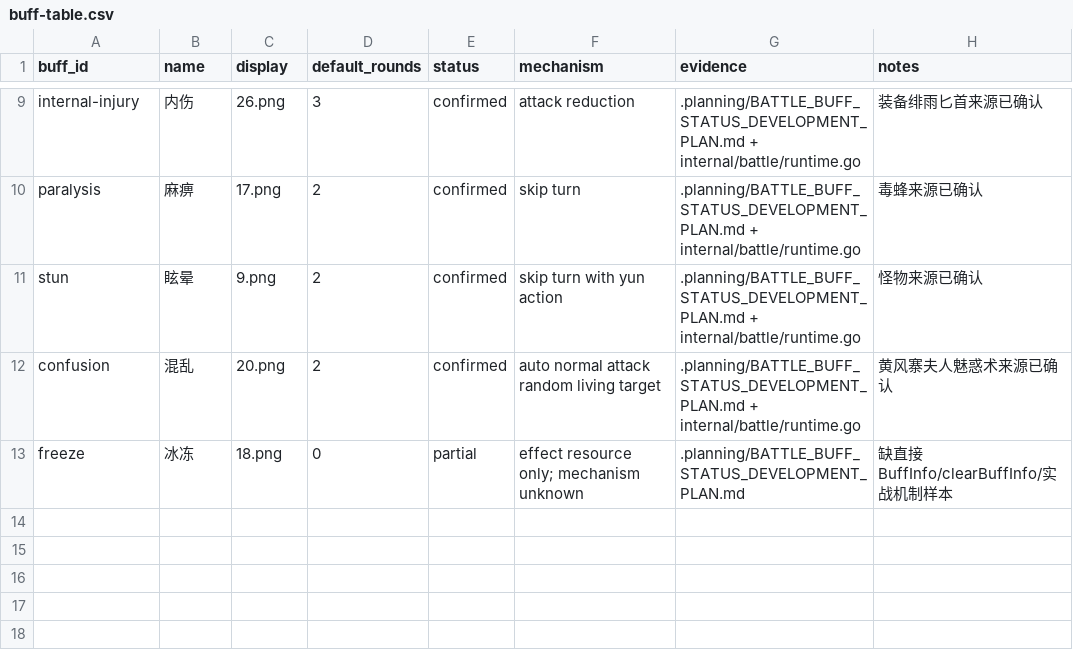
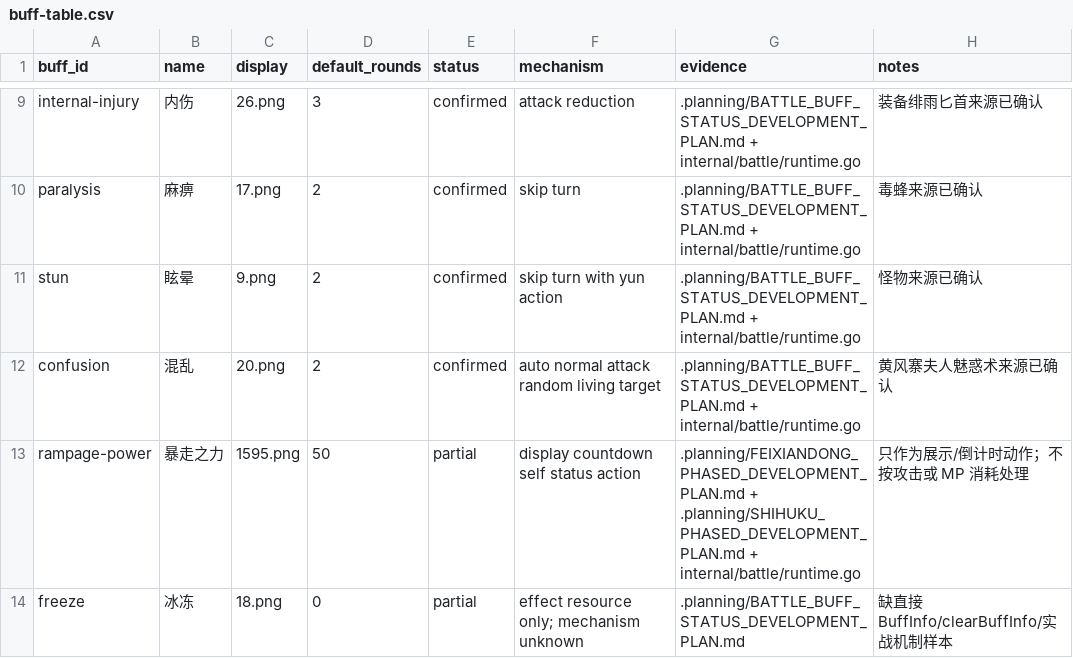
Before and after one commit to aiyouxiAAA/ai-server, a CSV file: internal/classicdata/source/buff-table.csv, drawn as a sheet; only a part is shown, gaps mark what is left out.

```diff
--- a/internal/classicdata/source/buff-table.csv
+++ b/internal/classicdata/source/buff-table.csv
@@ -12,2 +12,3 @@ stun,眩晕,9.png,2,confirmed,skip turn with yun action,.planning/BATTLE_BUFF_ST
 confusion,混乱,20.png,2,confirmed,auto normal attack random living target,.planning/BATTLE_BUFF_STATUS_DEVELOPMENT_PLAN.md + internal/battle/runtime.go,黄风寨夫人魅惑术来源已确认
+rampage-power,暴走之力,1595.png,50,partial,display countdown self status action,.planning/FEIXIANDONG_PHASED_DEVELOPMENT_PLAN.md + .planning/SHIHUKU_PHASED_DEVELOPMENT_PLAN.md + internal/battle/runtime.go,只作为展示/倒计时动作；不按攻击或 MP 消耗处理
 freeze,冰冻,18.png,0,partial,effect resource only; mechanism unknown,.planning/BATTLE_BUFF_STATUS_DEVELOPMENT_PLAN.md,缺直接 BuffInfo/clearBuffInfo/实战机制样本
```
Also changed, not shown: internal/classicdata/source/effect-source-table.csv, internal/classicdata/source/item-table.csv, 26 other files.
